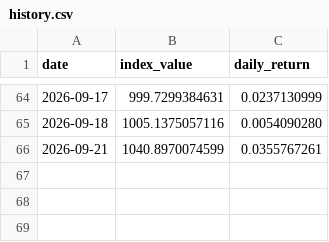
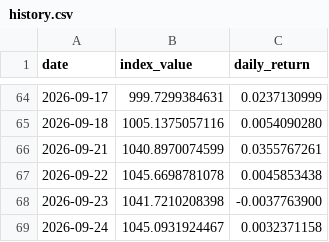
Before and after one commit to Riccard0631/rp-ai-infrastructure-30-index, a CSV file: history.csv, drawn as a sheet; only a part is shown, gaps mark what is left out.

```diff
--- a/history.csv
+++ b/history.csv
@@ -66 +66,4 @@ date,index_value,daily_return
 2026-09-21,1040.8970074599,0.0355767261
+2026-09-22,1045.6698781078,0.0045853438
+2026-09-23,1041.7210208398,-0.0037763900
+2026-09-24,1045.0931924467,0.0032371158
```
Also changed, not shown: backtest_history.csv, 4 other files.
